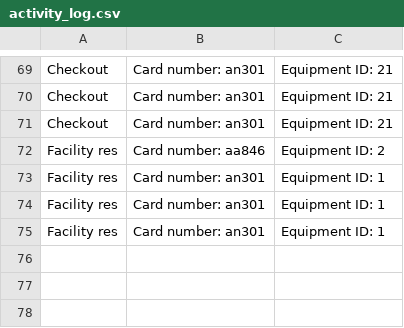
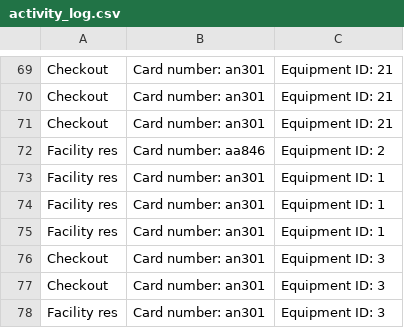
Before and after one commit to pomegranar/cs310-Group-Project, a CSV file: activity_log.csv, drawn as a sheet; only a part is shown, gaps mark what is left out; the diff names each change by its address in the sheet, - before the commit and + after, or states it on an @@ line.

```diff
--- a/activity_log.csv
+++ b/activity_log.csv
+row 76: Checkout | Card number: an301 | Equipment ID: 3
+row 77: Checkout | Card number: an301 | Equipment ID: 3
+row 78: Facility res | Card number: an301 | Equipment ID: 3
```
Also changed, not shown: 5 other files.
